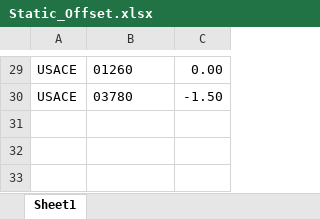
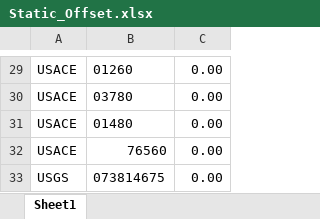
Before and after one commit to StormSurgeLive/asgs, an Excel workbook: output/cpra_postproc/Static_Offset.xlsx, sheet Sheet1, drawn as a sheet; only a part is shown, gaps mark what is left out; values as stored, in another font and other column widths than the file's, no borders; the diff covers the shown part only; the diff names each change by its address in the sheet, - before the commit and + after, or states it on an @@ line.

```diff
--- a/output/cpra_postproc/Static_Offset.xlsx (sheet Sheet1)
+++ b/output/cpra_postproc/Static_Offset.xlsx (sheet Sheet1)
-C30: -1.50
+C30: 0.00
+row 31: USACE | 01480 | 0.00
+row 32: USACE | 76560 | 0.00
+row 33: USGS | 073814675 | 0.00
```
Also changed, not shown: 19 edited cells elsewhere in this sheet, output/cpra_postproc/Datum_Conversion.xlsx, output/cpra_postproc/Gate_Closure_Trigger.xlsx, 3 other files.
